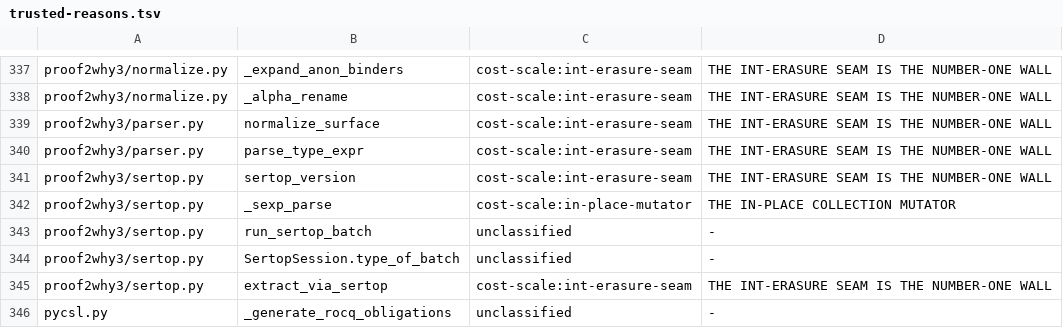
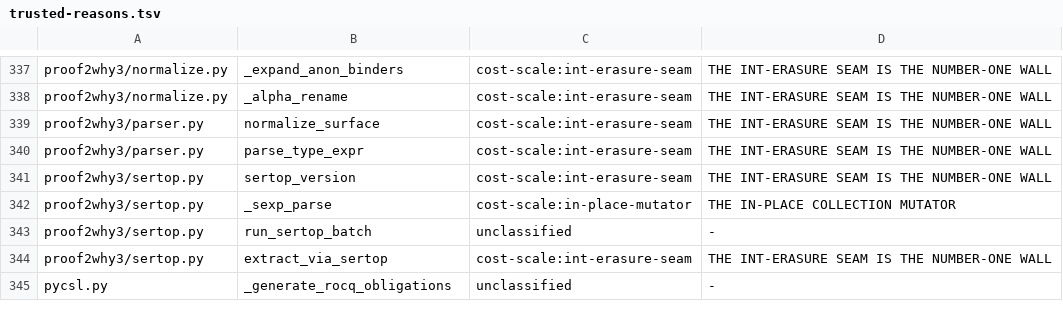
Before and after one commit to fderepas/pycsl, a TSV file: getting-better/trusted-reasons.tsv, drawn as a sheet; only a part is shown, gaps mark what is left out.

```diff
--- a/getting-better/trusted-reasons.tsv
+++ b/getting-better/trusted-reasons.tsv
@@ -343,3 +343,2 @@ proof2why3/sertop.py	_sexp_parse	cost-scale:in-place-mutator	THE IN-PLACE COLLEC
 proof2why3/sertop.py	run_sertop_batch	unclassified	-
-proof2why3/sertop.py	SertopSession.type_of_batch	unclassified	-
 proof2why3/sertop.py	extract_via_sertop	cost-scale:int-erasure-seam	THE INT-ERASURE SEAM IS THE NUMBER-ONE WALL
```
